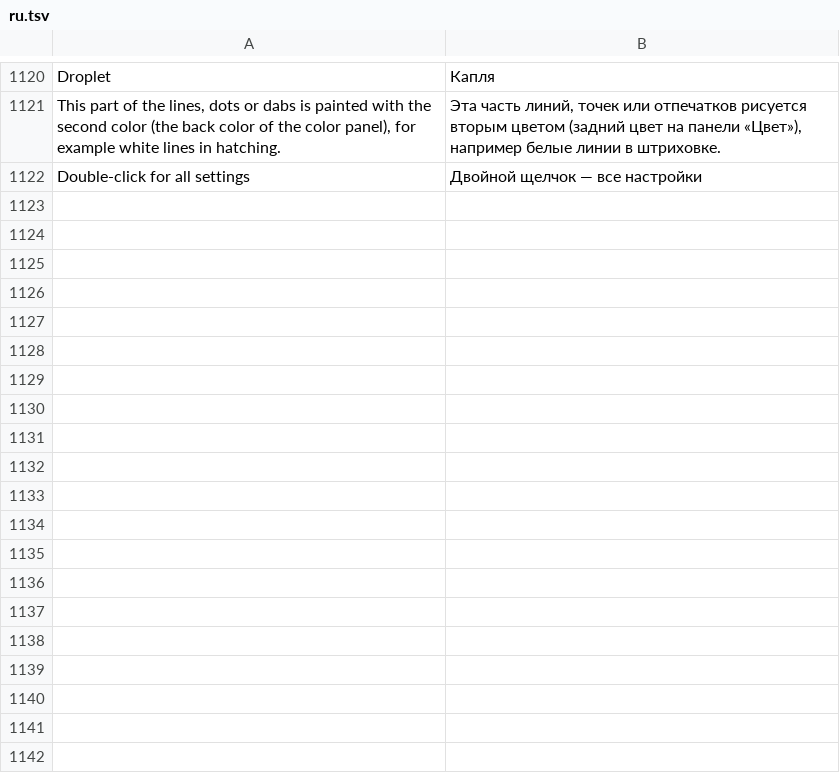
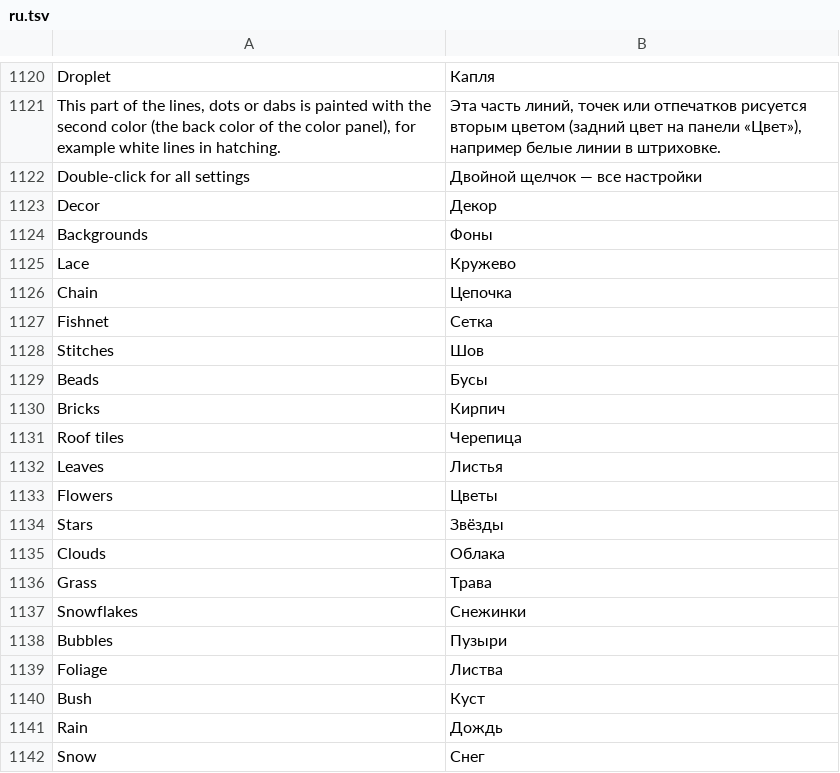
Before and after one commit to Ledston/graphix-paint, a TSV file: resources/i18n/ru.tsv, drawn as a sheet; only a part is shown, gaps mark what is left out; the diff covers the shown part only; the diff names each change by its address in the sheet, - before the commit and + after, or states it on an @@ line.

```diff
--- a/resources/i18n/ru.tsv
+++ b/resources/i18n/ru.tsv
+row 1123: Decor | Декор
+row 1124: Backgrounds | Фоны
+row 1125: Lace | Кружево
+row 1126: Chain | Цепочка
+row 1127: Fishnet | Сетка
+row 1128: Stitches | Шов
+row 1129: Beads | Бусы
+row 1130: Bricks | Кирпич
+row 1131: Roof tiles | Черепица
+row 1132: Leaves | Листья
+row 1133: Flowers | Цветы
+row 1134: Stars | Звёзды
+row 1135: Clouds | Облака
+row 1136: Grass | Трава
+row 1137: Snowflakes | Снежинки
+row 1138: Bubbles | Пузыри
+row 1139: Foliage | Листва
+row 1140: Bush | Куст
+row 1141: Rain | Дождь
+row 1142: Snow | Снег
```
Also changed, not shown: 13 added rows elsewhere in this file, 13 other files.
